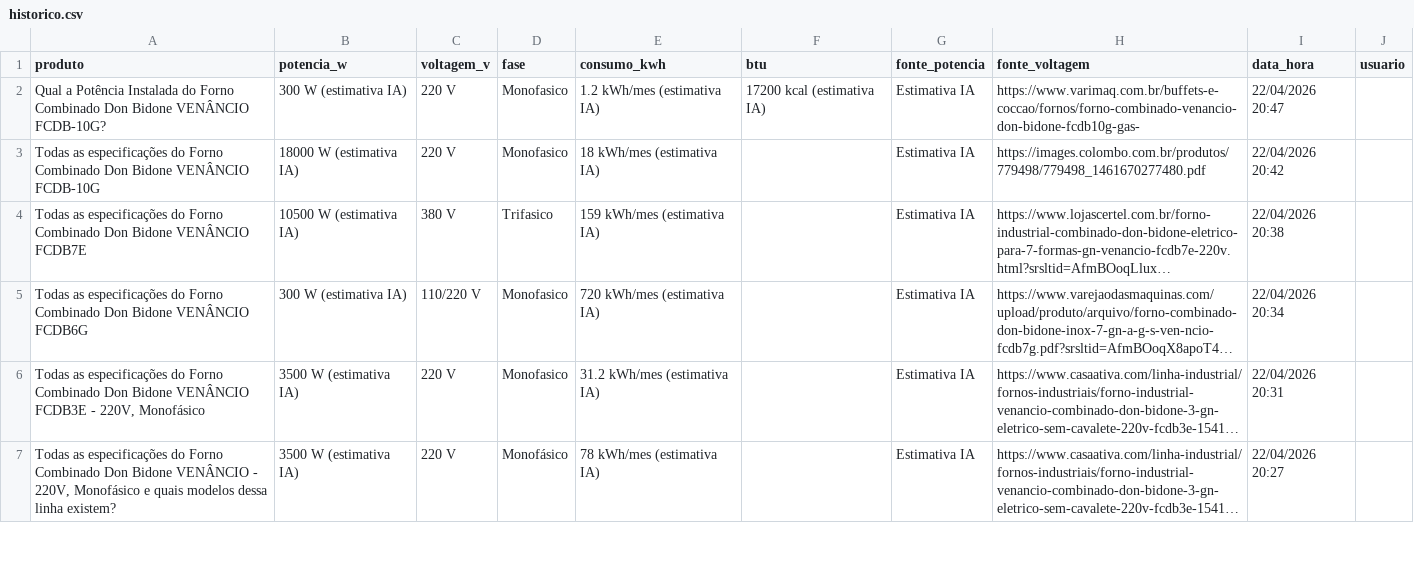
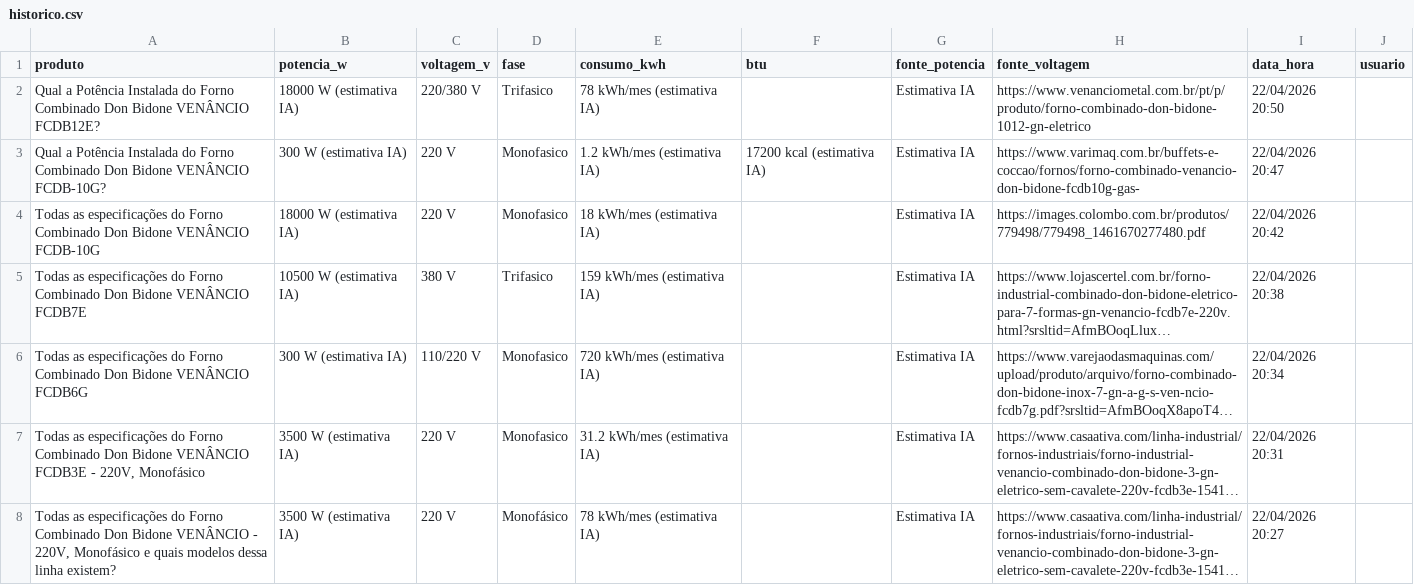
Before and after one commit to arthurfranca-ck/busca-especificacoes, a CSV file: historico.csv, drawn as a sheet; only a part is shown; long unchanged cells end in …; the diff names each change by its address in the sheet, - before the commit and + after, or states it on an @@ line.

Commit message:
Historico atualizado - 22/04/2026 20:50

```diff
--- a/historico.csv
+++ b/historico.csv
+row 2: Qual a Potência Instalada do Forno Combinado Don Bidone VENÂNCIO FCDB12E? | 18000 W (estimativa IA) | 220/380 V | Trifasico | 78 kWh/mes (estimativa IA) |  | Estimativa IA | https://www.venanciometal.com.br/pt/p/produto/forno-combinado-don-bidone-1012-gn-eletrico | 22/04/2026 20:50
```
